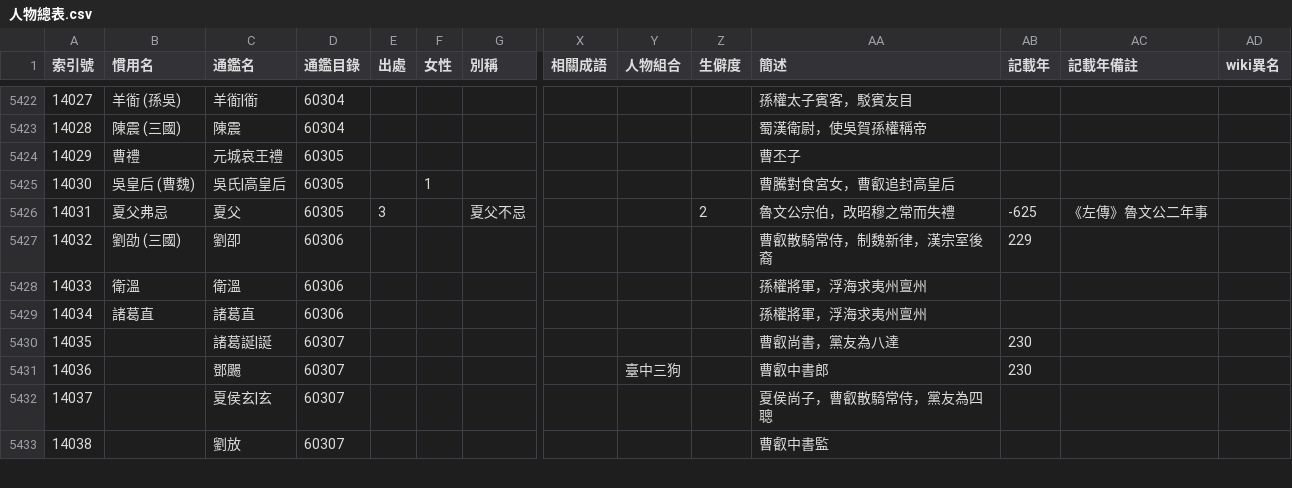
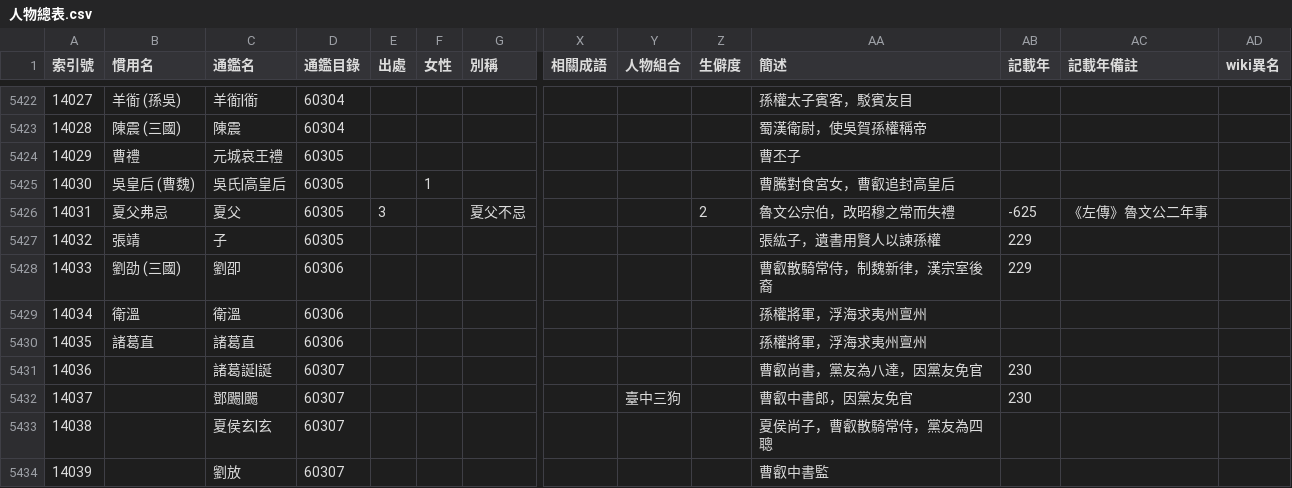
Before and after one commit to gamefang/zizhitongjian, a CSV file: 1_主要數據/人物總表.csv, drawn as a sheet; only a part is shown, gaps mark what is left out; addresses are those after the commit; rows hold the shown columns only; the diff covers the shown part only; the diff names each change by its address in the sheet, - before the commit and + after, or states it on an @@ line.

```diff
--- a/1_主要數據/人物總表.csv
+++ b/1_主要數據/人物總表.csv
+row 5427: 14032 | 張靖 | 子 | 60305 |  |  |  |  |  |  | 張紘子，遺書用賢人以諫孫權 | 229
-A5428 (索引號): 14032
+A5428 (索引號): 14033
-A5429 (索引號): 14033
+A5429 (索引號): 14034
-A5430 (索引號): 14034
+A5430 (索引號): 14035
-A5431 (索引號): 14035
+A5431 (索引號): 14036
-AA5431 (簡述): 曹叡尚書，黨友為八達
+AA5431 (簡述): 曹叡尚書，黨友為八達，因黨友免官
-A5432 (索引號): 14036
+A5432 (索引號): 14037
-C5432 (通鑑名): 鄧颺
+C5432 (通鑑名): 鄧颺|颺
-AA5432 (簡述): 曹叡中書郎
+AA5432 (簡述): 曹叡中書郎，因黨友免官
-A5433 (索引號): 14037
+A5433 (索引號): 14038
-A5434 (索引號): 14038
+A5434 (索引號): 14039
```
Also changed, not shown: 2 added rows, 3 removed rows and 16 edited cells elsewhere in this file, 1_主要數據/政權年代表/魏晉南北朝.csv, 1_主要數據/通鑑目錄.csv, 3 other files.
